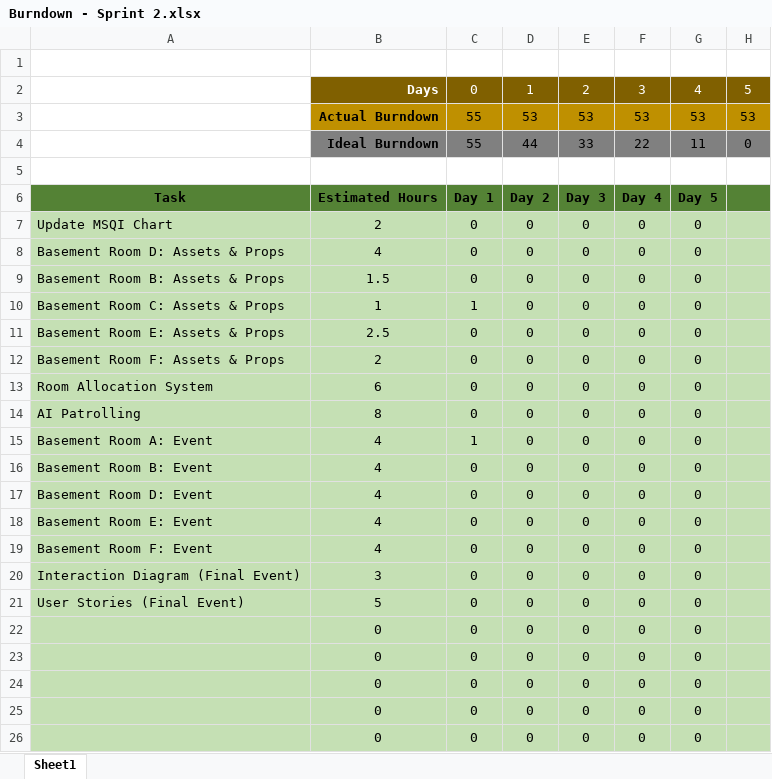
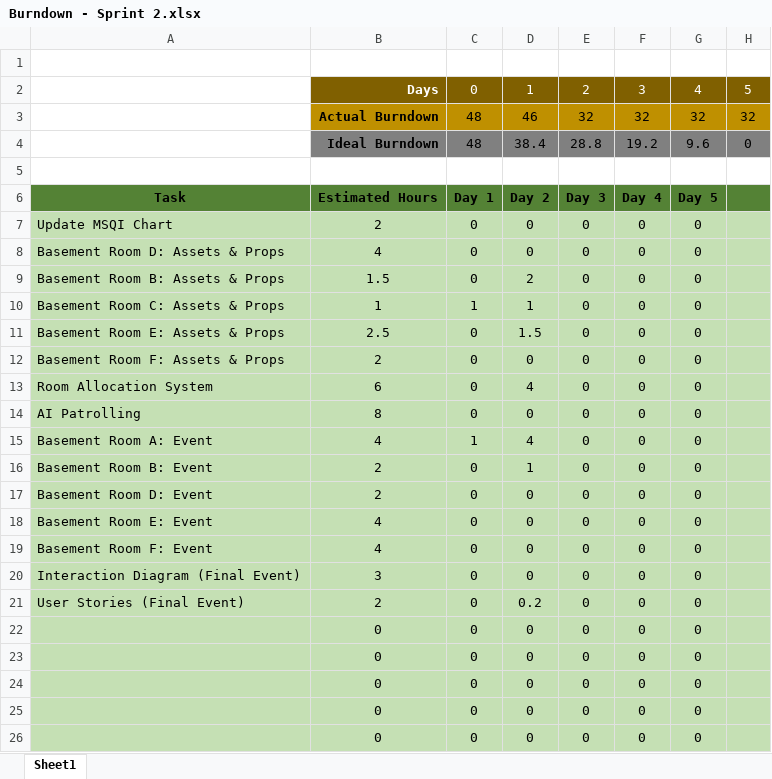
Before and after one commit to DevJUK/SWEG-MT-Project-PT2, an Excel workbook: Documents/Agile Documents/Burndown Charts/Burndown - Sprint 2.xlsx, sheet Sheet1, drawn as a sheet; only a part is shown; values as stored, in another font and other column widths than the file's, no borders; charts and pictures not drawn; removed rows and columns are numbered as before the commit, all else as after; the diff names each change by its address in the sheet, - before the commit and + after, or states it on an @@ line.

Commit message:
Meeting Recording & Burndown Update

```diff
--- a/Documents/Agile Documents/Burndown Charts/Burndown - Sprint 2.xlsx (sheet Sheet1)
+++ b/Documents/Agile Documents/Burndown Charts/Burndown - Sprint 2.xlsx (sheet Sheet1)
-row 3:  | Actual Burndown | 55 | 53 | 53 | 53 | 53 | 53
-row 4:  | Ideal Burndown | 55 | 44 | 33 | 22 | 11 | 0
+row 3:  | Actual Burndown | 48 | 46 | 32 | 32 | 32 | 32
+row 4:  | Ideal Burndown | 48 | 38.4 | 28.8 | 19.2 | 9.6 | 0
-D9: 0
+D9: 2
-D10: 0
+D10: 1
-D11: 0
+D11: 1.5
-D13: 0
+D13: 4
-D15: 0
+D15: 4
-B16:B17: 4
+B16:B17: 2
-D16: 0
+D16: 1
-B21: 5
+B21: 2
-D21: 0
+D21: 0.2
```
Also changed, not shown: charts or pictures, 2 other files.
